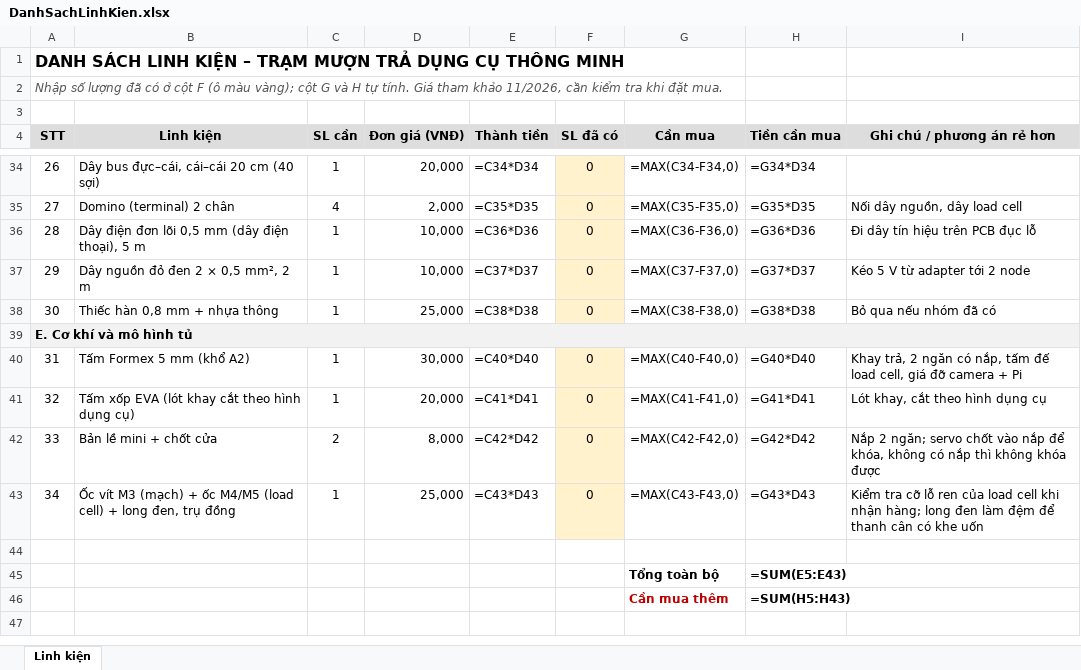
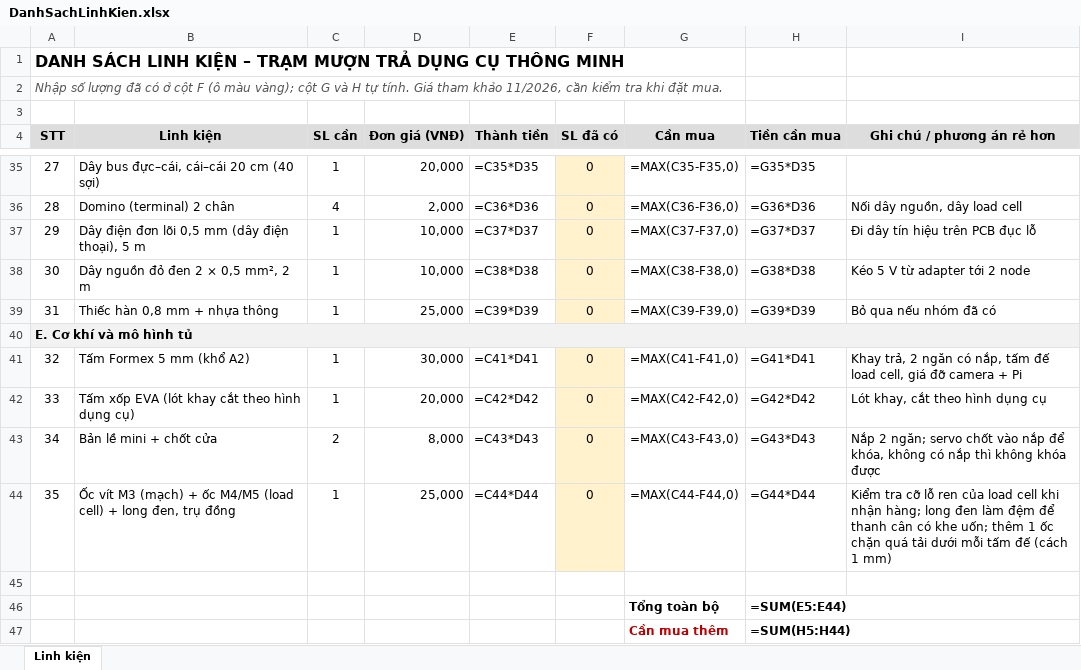
Before and after one commit to Ferb27/smart-tool-station, an Excel workbook: docs/DanhSachLinhKien.xlsx, sheet Linh kiện, drawn as a sheet; only a part is shown, gaps mark what is left out; values as stored, in another font and other column widths than the file's, no borders; formulas without a stored value are shown as written; conditional formats not drawn; addresses are those after the commit; the diff covers the shown part only; the diff names each change by its address in the sheet, - before the commit and + after, or states it on an @@ line.

```diff
--- a/docs/DanhSachLinhKien.xlsx (sheet Linh kiện)
+++ b/docs/DanhSachLinhKien.xlsx (sheet Linh kiện)
@@ column A (STT) renumbered between rows 24 and 44 @@
-E35 (Thành tiền): =C34*D34
+E35 (Thành tiền): =C35*D35
-G35 (Cần mua): =MAX(C34-F34,0)
+G35 (Cần mua): =MAX(C35-F35,0)
-H35 (Tiền cần mua): =G34*D34
+H35 (Tiền cần mua): =G35*D35
-E36 (Thành tiền): =C35*D35
+E36 (Thành tiền): =C36*D36
-G36 (Cần mua): =MAX(C35-F35,0)
+G36 (Cần mua): =MAX(C36-F36,0)
-H36 (Tiền cần mua): =G35*D35
+H36 (Tiền cần mua): =G36*D36
-E37 (Thành tiền): =C36*D36
+E37 (Thành tiền): =C37*D37
-G37 (Cần mua): =MAX(C36-F36,0)
+G37 (Cần mua): =MAX(C37-F37,0)
-H37 (Tiền cần mua): =G36*D36
+H37 (Tiền cần mua): =G37*D37
-E38 (Thành tiền): =C37*D37
+E38 (Thành tiền): =C38*D38
-G38 (Cần mua): =MAX(C37-F37,0)
+G38 (Cần mua): =MAX(C38-F38,0)
-H38 (Tiền cần mua): =G37*D37
+H38 (Tiền cần mua): =G38*D38
-E39 (Thành tiền): =C38*D38
+E39 (Thành tiền): =C39*D39
-G39 (Cần mua): =MAX(C38-F38,0)
+G39 (Cần mua): =MAX(C39-F39,0)
-H39 (Tiền cần mua): =G38*D38
+H39 (Tiền cần mua): =G39*D39
-E41 (Thành tiền): =C40*D40
+E41 (Thành tiền): =C41*D41
-G41 (Cần mua): =MAX(C40-F40,0)
+G41 (Cần mua): =MAX(C41-F41,0)
-H41 (Tiền cần mua): =G40*D40
+H41 (Tiền cần mua): =G41*D41
-E42 (Thành tiền): =C41*D41
+E42 (Thành tiền): =C42*D42
-G42 (Cần mua): =MAX(C41-F41,0)
+G42 (Cần mua): =MAX(C42-F42,0)
-H42 (Tiền cần mua): =G41*D41
+H42 (Tiền cần mua): =G42*D42
-E43 (Thành tiền): =C42*D42
+E43 (Thành tiền): =C43*D43
-G43 (Cần mua): =MAX(C42-F42,0)
+G43 (Cần mua): =MAX(C43-F43,0)
-H43 (Tiền cần mua): =G42*D42
+H43 (Tiền cần mua): =G43*D43
-E44 (Thành tiền): =C43*D43
+E44 (Thành tiền): =C44*D44
-G44 (Cần mua): =MAX(C43-F43,0)
+G44 (Cần mua): =MAX(C44-F44,0)
-H44 (Tiền cần mua): =G43*D43
+H44 (Tiền cần mua): =G44*D44
-I44 (Ghi chú / phương án rẻ hơn): …có khe uốn
+I44 (Ghi chú / phương án rẻ hơn): …có khe uốn; thêm 1 ốc chặn quá tải dưới mỗi tấm đế (cách 1 mm)
-H46 (Tiền cần mua): =SUM(E5:E43)
+H46 (Tiền cần mua): =SUM(E5:E44)
-H47 (Tiền cần mua): =SUM(H5:H43)
+H47 (Tiền cần mua): =SUM(H5:H44)
```
Also changed, not shown: 1 added row and 30 edited cells elsewhere in this sheet, docs/PhanCongNhiemVu.xlsx, 12 other files.
